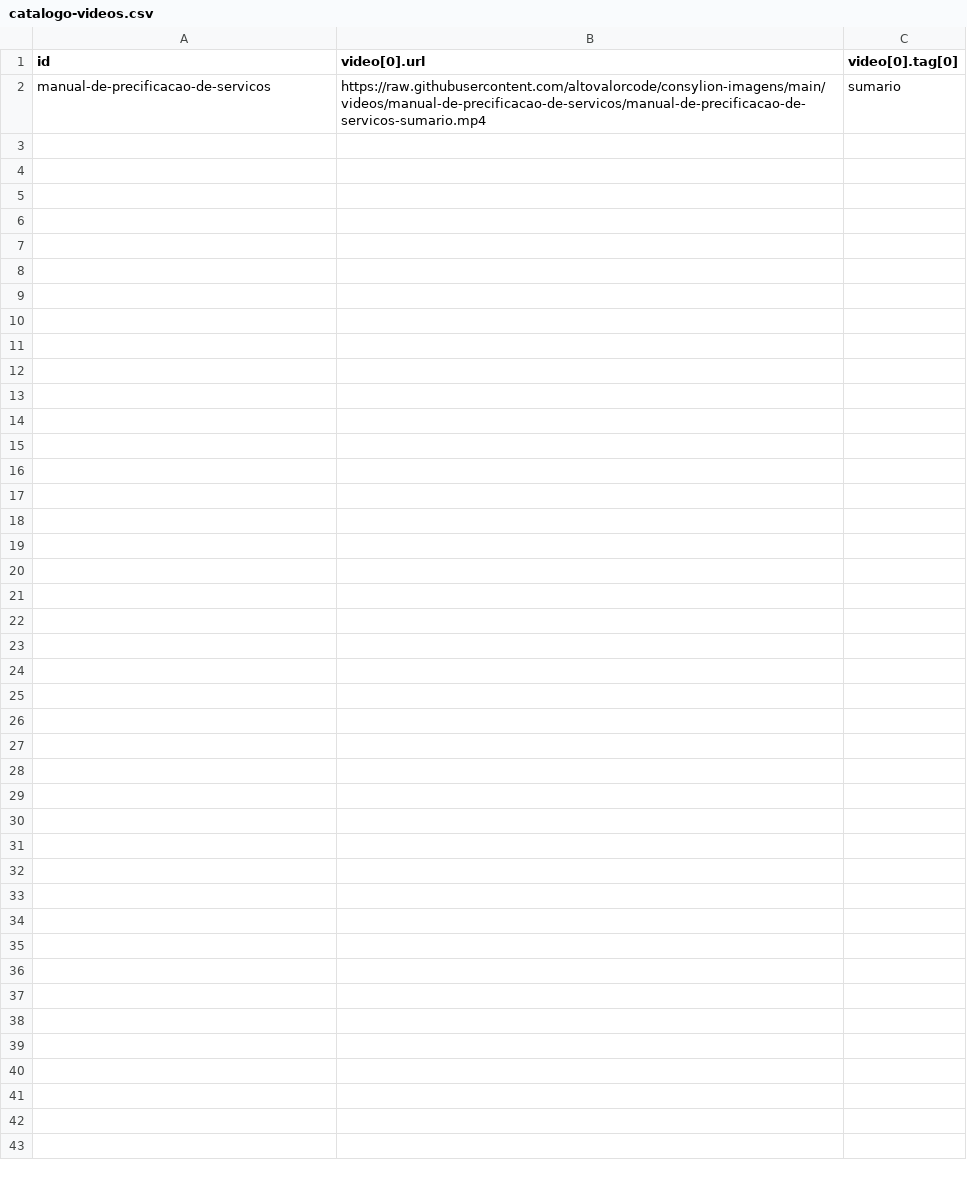
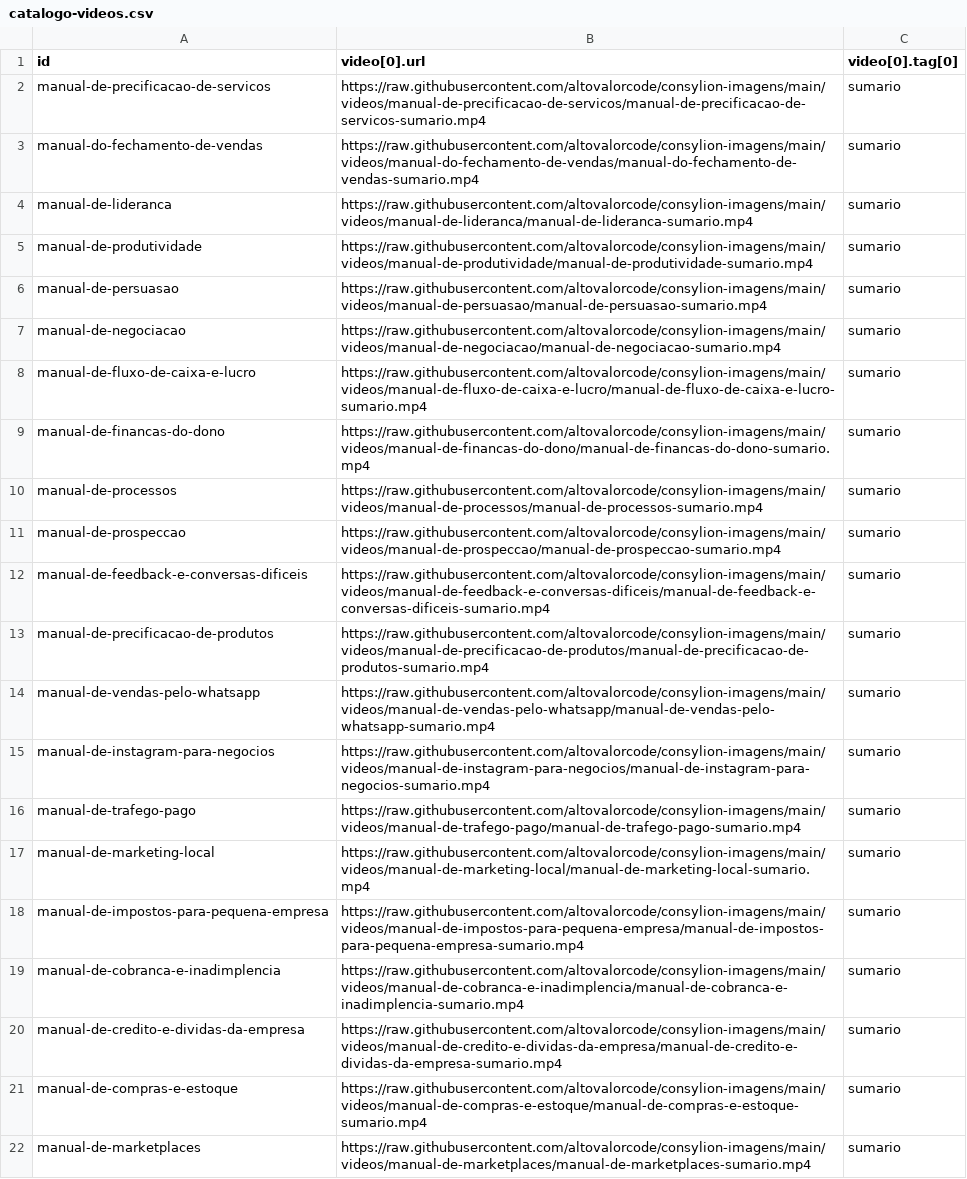
Before and after one commit to altovalorcode/consylion-imagens, a CSV file: videos/catalogo-videos.csv, drawn as a sheet; the diff names each change by its address in the sheet, - before the commit and + after, or states it on an @@ line.

```diff
--- a/videos/catalogo-videos.csv
+++ b/videos/catalogo-videos.csv
+row 3: manual-do-fechamento-de-vendas | https://raw.githubusercontent.com/altovalorcode/consylion-imagens/main/videos/manual-do-fechamento-de-vendas/manual-do-fechamento-de-vendas-sumario.mp4 | sumario
+row 4: manual-de-lideranca | https://raw.githubusercontent.com/altovalorcode/consylion-imagens/main/videos/manual-de-lideranca/manual-de-lideranca-sumario.mp4 | sumario
+row 5: manual-de-produtividade | https://raw.githubusercontent.com/altovalorcode/consylion-imagens/main/videos/manual-de-produtividade/manual-de-produtividade-sumario.mp4 | sumario
+row 6: manual-de-persuasao | https://raw.githubusercontent.com/altovalorcode/consylion-imagens/main/videos/manual-de-persuasao/manual-de-persuasao-sumario.mp4 | sumario
+row 7: manual-de-negociacao | https://raw.githubusercontent.com/altovalorcode/consylion-imagens/main/videos/manual-de-negociacao/manual-de-negociacao-sumario.mp4 | sumario
+row 8: manual-de-fluxo-de-caixa-e-lucro | https://raw.githubusercontent.com/altovalorcode/consylion-imagens/main/videos/manual-de-fluxo-de-caixa-e-lucro/manual-de-fluxo-de-caixa-e-lucro-sumario.mp4 | sumario
+row 9: manual-de-financas-do-dono | https://raw.githubusercontent.com/altovalorcode/consylion-imagens/main/videos/manual-de-financas-do-dono/manual-de-financas-do-dono-sumario.mp4 | sumario
+row 10: manual-de-processos | https://raw.githubusercontent.com/altovalorcode/consylion-imagens/main/videos/manual-de-processos/manual-de-processos-sumario.mp4 | sumario
+row 11: manual-de-prospeccao | https://raw.githubusercontent.com/altovalorcode/consylion-imagens/main/videos/manual-de-prospeccao/manual-de-prospeccao-sumario.mp4 | sumario
+row 12: manual-de-feedback-e-conversas-dificeis | https://raw.githubusercontent.com/altovalorcode/consylion-imagens/main/videos/manual-de-feedback-e-conversas-dificeis/manual-de-feedback-e-conversas-dificeis-sumario.mp4 | sumario
+row 13: manual-de-precificacao-de-produtos | https://raw.githubusercontent.com/altovalorcode/consylion-imagens/main/videos/manual-de-precificacao-de-produtos/manual-de-precificacao-de-produtos-sumario.mp4 | sumario
+row 14: manual-de-vendas-pelo-whatsapp | https://raw.githubusercontent.com/altovalorcode/consylion-imagens/main/videos/manual-de-vendas-pelo-whatsapp/manual-de-vendas-pelo-whatsapp-sumario.mp4 | sumario
+row 15: manual-de-instagram-para-negocios | https://raw.githubusercontent.com/altovalorcode/consylion-imagens/main/videos/manual-de-instagram-para-negocios/manual-de-instagram-para-negocios-sumario.mp4 | sumario
+row 16: manual-de-trafego-pago | https://raw.githubusercontent.com/altovalorcode/consylion-imagens/main/videos/manual-de-trafego-pago/manual-de-trafego-pago-sumario.mp4 | sumario
+row 17: manual-de-marketing-local | https://raw.githubusercontent.com/altovalorcode/consylion-imagens/main/videos/manual-de-marketing-local/manual-de-marketing-local-sumario.mp4 | sumario
+row 18: manual-de-impostos-para-pequena-empresa | https://raw.githubusercontent.com/altovalorcode/consylion-imagens/main/videos/manual-de-impostos-para-pequena-empresa/manual-de-impostos-para-pequena-empresa-sumario.mp4 | sumario
+row 19: manual-de-cobranca-e-inadimplencia | https://raw.githubusercontent.com/altovalorcode/consylion-imagens/main/videos/manual-de-cobranca-e-inadimplencia/manual-de-cobranca-e-inadimplencia-sumario.mp4 | sumario
+row 20: manual-de-credito-e-dividas-da-empresa | https://raw.githubusercontent.com/altovalorcode/consylion-imagens/main/videos/manual-de-credito-e-dividas-da-empresa/manual-de-credito-e-dividas-da-empresa-sumario.mp4 | sumario
+row 21: manual-de-compras-e-estoque | https://raw.githubusercontent.com/altovalorcode/consylion-imagens/main/videos/manual-de-compras-e-estoque/manual-de-compras-e-estoque-sumario.mp4 | sumario
+row 22: manual-de-marketplaces | https://raw.githubusercontent.com/altovalorcode/consylion-imagens/main/videos/manual-de-marketplaces/manual-de-marketplaces-sumario.mp4 | sumario
```
